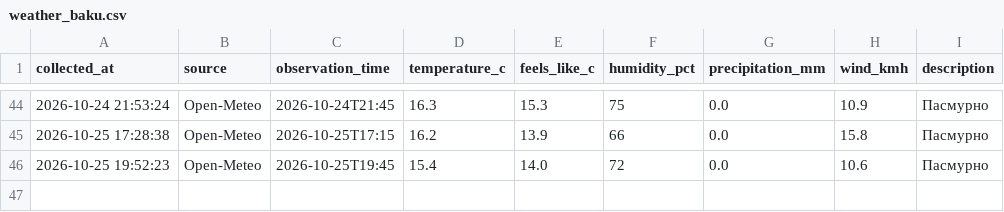
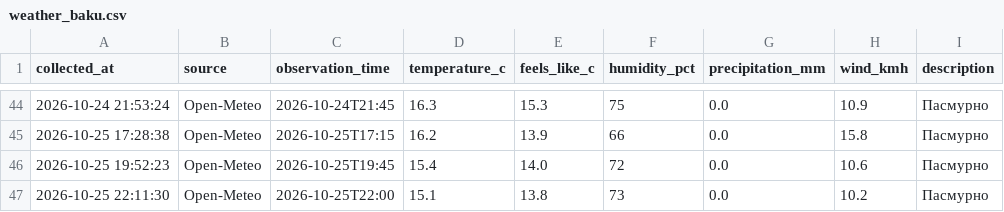
Before and after one commit to islamnasirova-cyber/weather-baku2, a CSV file: weather_baku.csv, drawn as a sheet; only a part is shown, gaps mark what is left out; the diff names each change by its address in the sheet, - before the commit and + after, or states it on an @@ line.

Commit message:
Weather update 2026-10-25 18:11 UTC

```diff
--- a/weather_baku.csv
+++ b/weather_baku.csv
+row 47: 2026-10-25 22:11:30 | Open-Meteo | 2026-10-25T22:00 | 15.1 | 13.8 | 73 | 0.0 | 10.2 | Пасмурно
```
